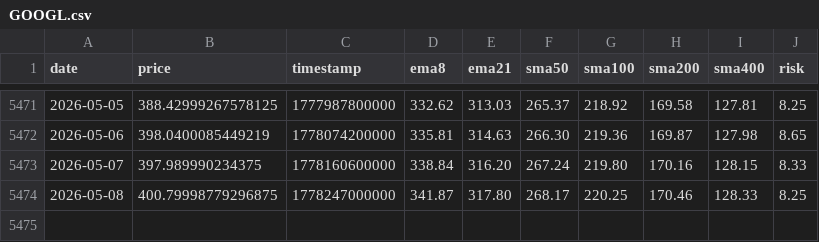
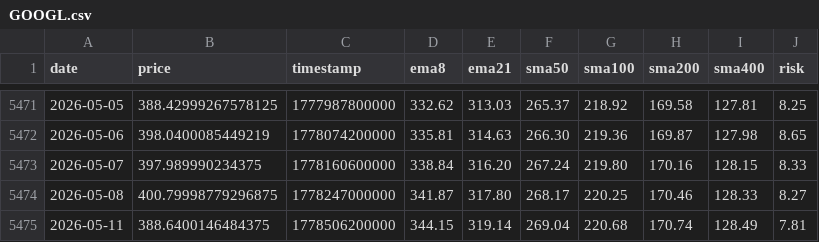
Before and after one commit to APFinance247/APFinancePage, a CSV file: public/stock-data/GOOGL.csv, drawn as a sheet; only a part is shown, gaps mark what is left out.

```diff
--- a/public/stock-data/GOOGL.csv
+++ b/public/stock-data/GOOGL.csv
@@ -5473,2 +5473,3 @@ date,price,timestamp,ema8,ema21,sma50,sma100,sma200,sma400,risk
 2026-05-07,397.989990234375,1778160600000,338.84,316.20,267.24,219.80,170.16,128.15,8.33
-2026-05-08,400.79998779296875,1778247000000,341.87,317.80,268.17,220.25,170.46,128.33,8.25
+2026-05-08,400.79998779296875,1778247000000,341.87,317.80,268.17,220.25,170.46,128.33,8.27
+2026-05-11,388.6400146484375,1778506200000,344.15,319.14,269.04,220.68,170.74,128.49,7.81
```
Also changed, not shown: public/stock-data/AAPL.csv, public/stock-data/BTC.csv, 10 other files.
